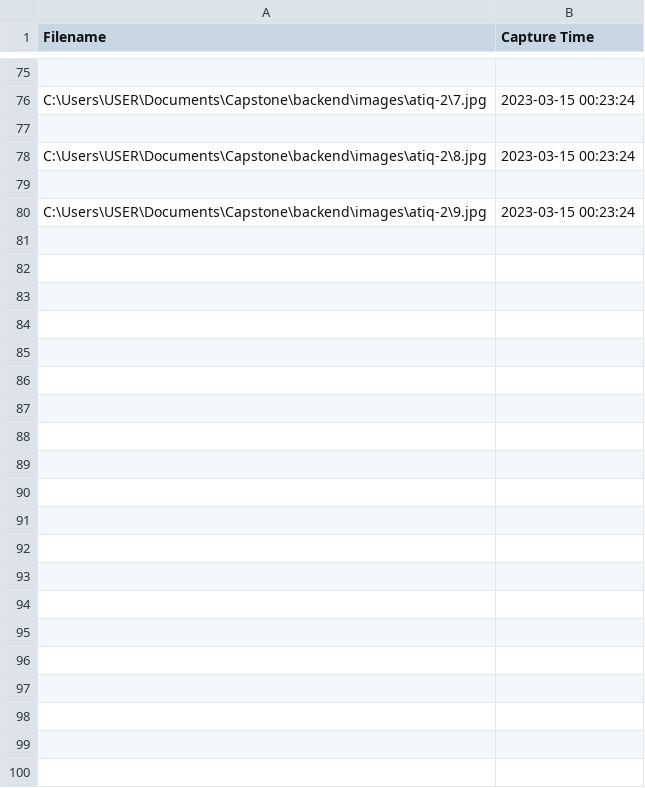
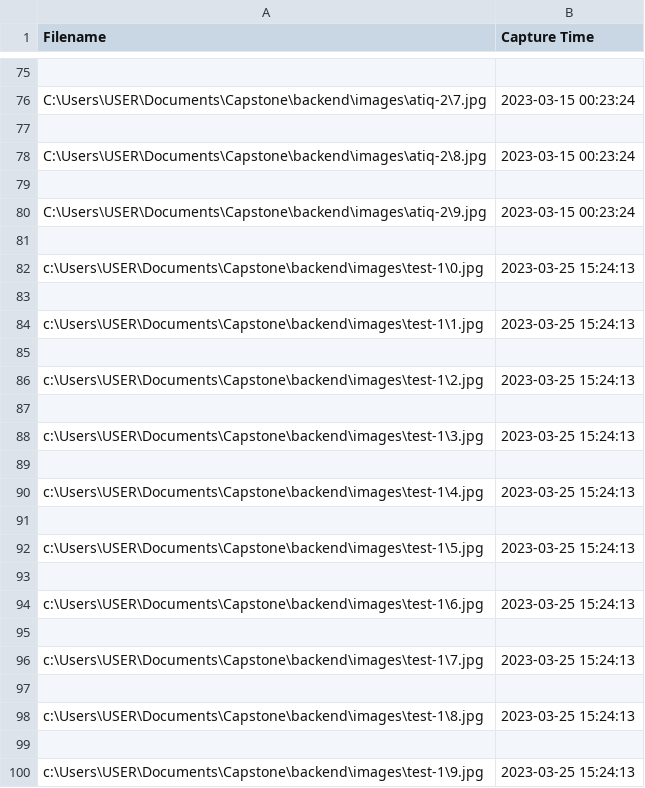
Before and after one commit to Atiqul-Isla/smart-video-system, a CSV file: backend/capture_history.csv, drawn as a sheet; only a part is shown, gaps mark what is left out.

```diff
--- a/backend/capture_history.csv
+++ b/backend/capture_history.csv
@@ -80 +80,21 @@ C:\Users\USER\Documents\Capstone\backend\images\atiq-2\8.jpg,2023-03-15 00:23:24
 C:\Users\USER\Documents\Capstone\backend\images\atiq-2\9.jpg,2023-03-15 00:23:24
+
+c:\Users\USER\Documents\Capstone\backend\images\test-1\0.jpg,2023-03-25 15:24:13
+
+c:\Users\USER\Documents\Capstone\backend\images\test-1\1.jpg,2023-03-25 15:24:13
+
+c:\Users\USER\Documents\Capstone\backend\images\test-1\2.jpg,2023-03-25 15:24:13
+
+c:\Users\USER\Documents\Capstone\backend\images\test-1\3.jpg,2023-03-25 15:24:13
+
+c:\Users\USER\Documents\Capstone\backend\images\test-1\4.jpg,2023-03-25 15:24:13
+
+c:\Users\USER\Documents\Capstone\backend\images\test-1\5.jpg,2023-03-25 15:24:13
+
+c:\Users\USER\Documents\Capstone\backend\images\test-1\6.jpg,2023-03-25 15:24:13
+
+c:\Users\USER\Documents\Capstone\backend\images\test-1\7.jpg,2023-03-25 15:24:13
+
+c:\Users\USER\Documents\Capstone\backend\images\test-1\8.jpg,2023-03-25 15:24:13
+
+c:\Users\USER\Documents\Capstone\backend\images\test-1\9.jpg,2023-03-25 15:24:13
```
Also changed, not shown: 14 other files.
